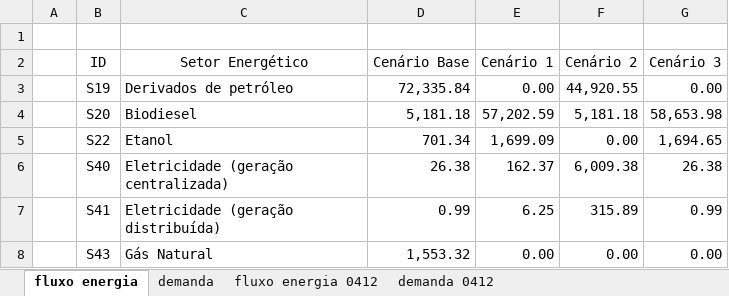
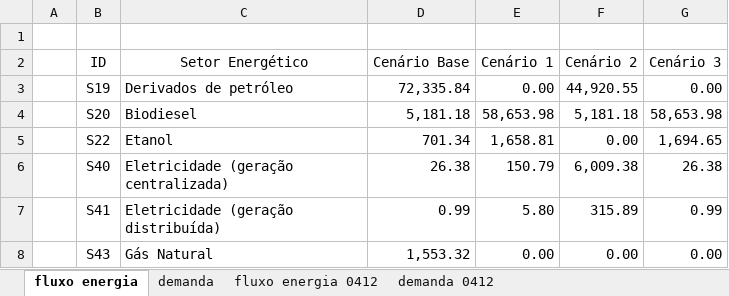
Before and after one commit to noguilhermee/mip-energia, an Excel workbook: data/mips/cenarios.xlsx, sheet fluxo energia, drawn as a sheet; values as stored, in another font and other column widths than the file's, no borders; the diff names each change by its address in the sheet, - before the commit and + after, or states it on an @@ line.

```diff
--- a/data/mips/cenarios.xlsx (sheet fluxo energia)
+++ b/data/mips/cenarios.xlsx (sheet fluxo energia)
-E4 (Cenário 1): 57,202.59
+E4 (Cenário 1): 58,653.98
-E5 (Cenário 1): 1,699.09
+E5 (Cenário 1): 1,658.81
-E6 (Cenário 1): 162.37
+E6 (Cenário 1): 150.79
-E7 (Cenário 1): 6.25
+E7 (Cenário 1): 5.80
```
Also changed, not shown: sheet demanda, formulas that keep their value, data/mips/mip-epe.xlsx, 10 other files.
